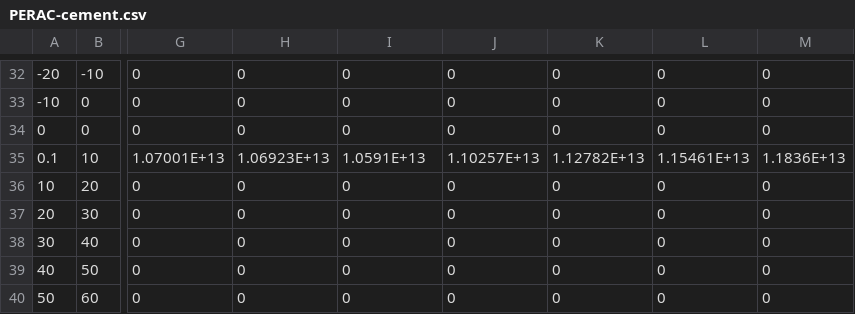
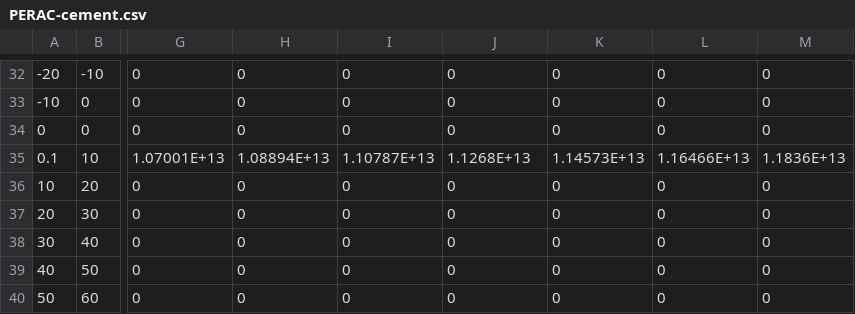
Before and after one commit to Energy-Innovation/eps-southkorea, a CSV file: InputData/indst/PERAC/PERAC-cement.csv, drawn as a sheet; only a part is shown, gaps mark what is left out; the diff names each change by its address in the sheet, - before the commit and + after, or states it on an @@ line.

Commit message:
Corrections to BPE and PERAC

```diff
--- a/InputData/indst/PERAC/PERAC-cement.csv
+++ b/InputData/indst/PERAC/PERAC-cement.csv
-H35: 1.06923E+13
+H35: 1.08894E+13
-I35: 1.0591E+13
+I35: 1.10787E+13
-J35: 1.10257E+13
+J35: 1.1268E+13
-K35: 1.12782E+13
+K35: 1.14573E+13
-L35: 1.15461E+13
+L35: 1.16466E+13
```
Also changed, not shown: 2 other files.
